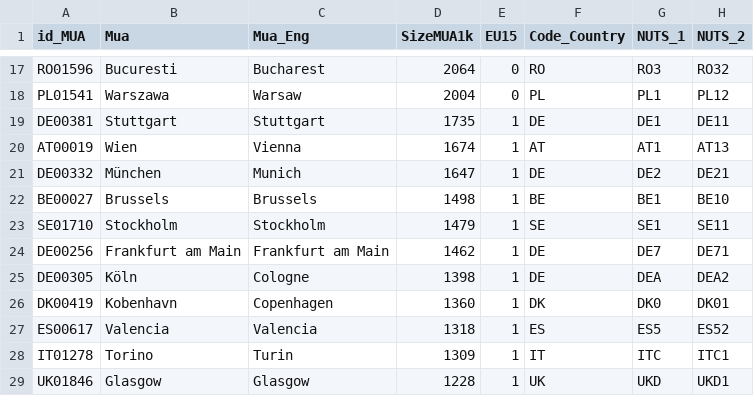
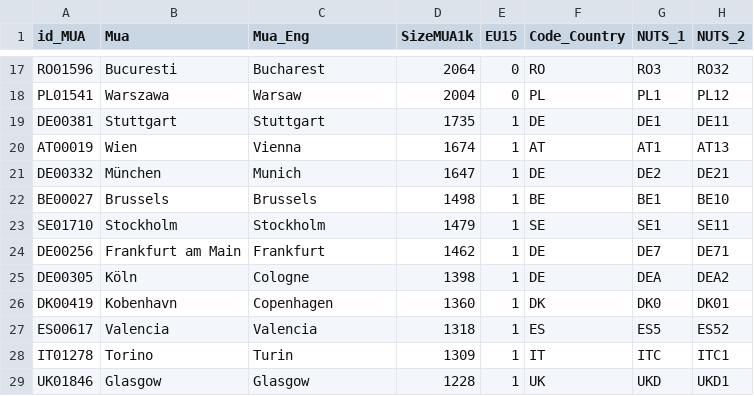
Before and after one commit to seriousdeejay/citynet, a CSV file: src/input/List_of_cities_300k.csv, drawn as a sheet; only a part is shown, gaps mark what is left out; the diff names each change by its address in the sheet, - before the commit and + after, or states it on an @@ line.

Commit message:
edit to List_of_cities_300k

```diff
--- a/src/input/List_of_cities_300k.csv
+++ b/src/input/List_of_cities_300k.csv
-C24 (Mua_Eng): Frankfurt am Main
+C24 (Mua_Eng): Frankfurt
```
